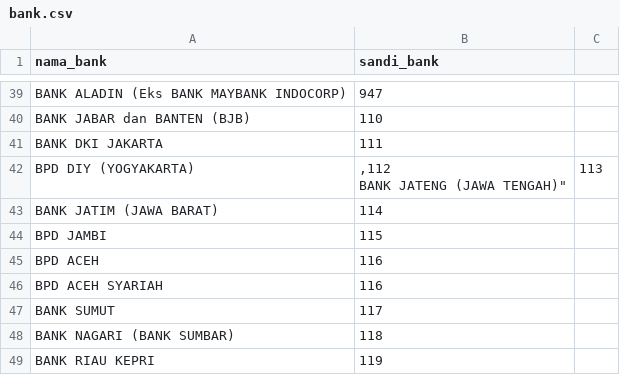
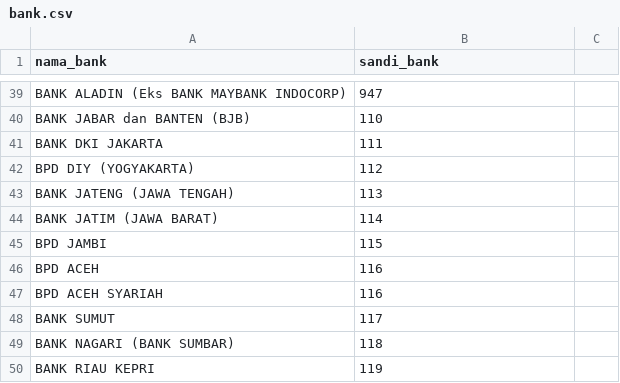
Before and after one commit to andes2912/indobank, a CSV file: src/data/csv/bank.csv, drawn as a sheet; only a part is shown, gaps mark what is left out.

Commit message:
bug fixing

```diff
--- a/src/data/csv/bank.csv
+++ b/src/data/csv/bank.csv
@@ -41,4 +41,4 @@
 "BANK DKI JAKARTA",111
-"BPD DIY (YOGYAKARTA)",",112
-"BANK JATENG (JAWA TENGAH)",113
+"BPD DIY (YOGYAKARTA)",112
+"BANK JATENG (JAWA TENGAH)",113
 "BANK JATIM (JAWA BARAT)",114
```
